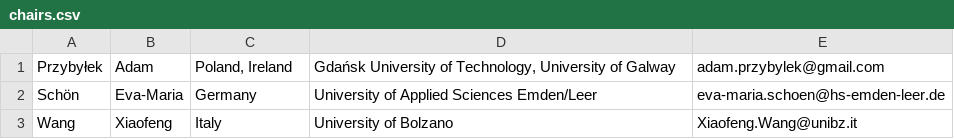
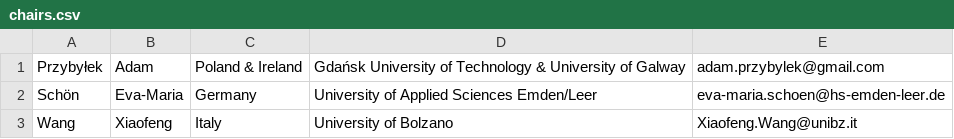
Before and after one commit to przybylek/LASD2026b, a CSV file: data/chairs.csv, drawn as a sheet.

```diff
--- a/data/chairs.csv
+++ b/data/chairs.csv
@@ -1,2 +1,2 @@
-Przybyłek,Adam,"Poland, Ireland","Gdańsk University of Technology, University of Galway",adam.przybylek@gmail.com
+Przybyłek,Adam,"Poland & Ireland","Gdańsk University of Technology & University of Galway",adam.przybylek@gmail.com
 Schön,Eva-Maria,Germany,University of Applied Sciences Emden/Leer,eva-maria.schoen@hs-emden-leer.de
```
Also changed, not shown: 1 other file.
